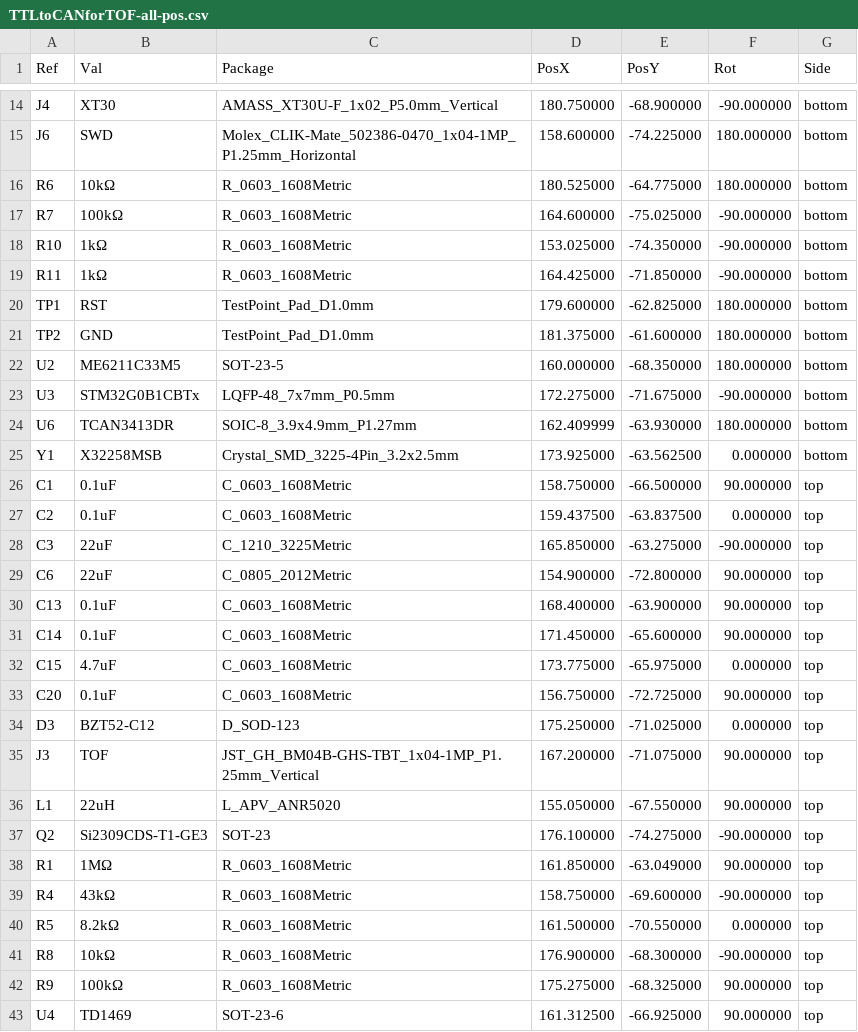
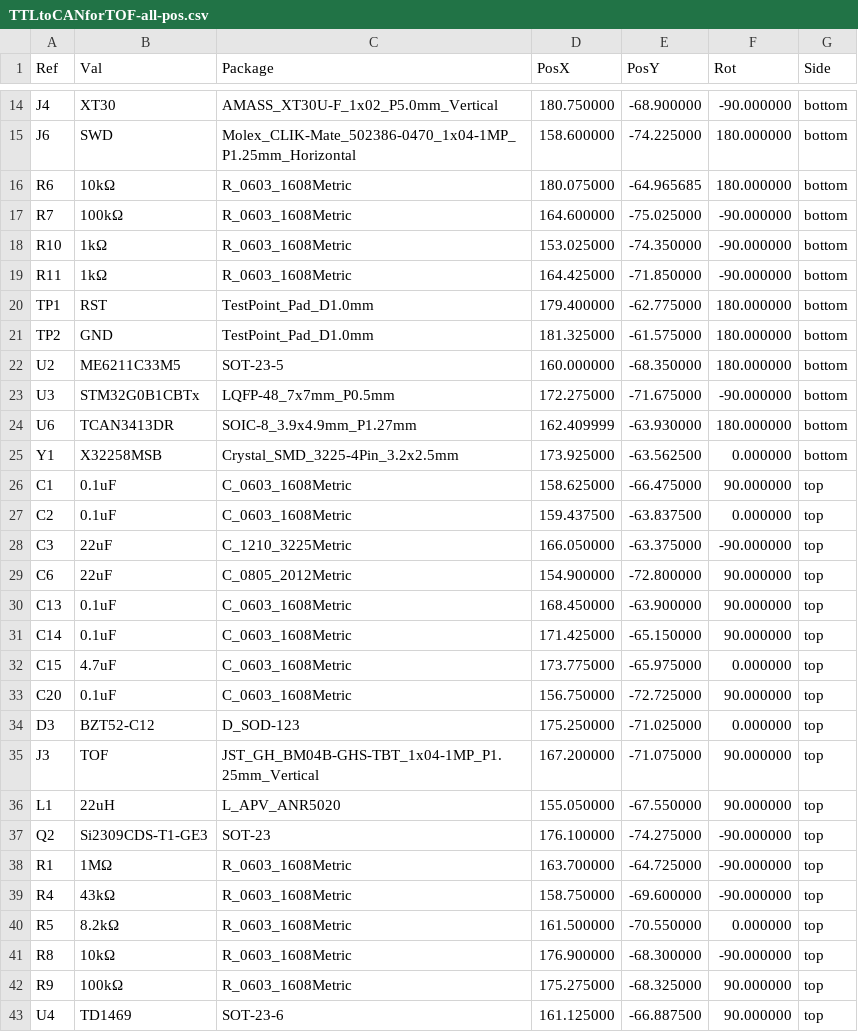
Before and after one commit to QDU-Robomaster/TTLtoCAN, a CSV file: Production_documents/Component_position/TTLtoCANforTOF-all-pos.csv, drawn as a sheet; only a part is shown, gaps mark what is left out; the diff covers the shown part only.

```diff
--- a/Production_documents/Component_position/TTLtoCANforTOF-all-pos.csv
+++ b/Production_documents/Component_position/TTLtoCANforTOF-all-pos.csv
@@ -15,3 +15,3 @@ Ref,Val,Package,PosX,PosY,Rot,Side
 "J6","SWD","Molex_CLIK-Mate_502386-0470_1x04-1MP_P1.25mm_Horizontal",158.600000,-74.225000,180.000000,bottom
-"R6","10kΩ","R_0603_1608Metric",180.525000,-64.775000,180.000000,bottom
+"R6","10kΩ","R_0603_1608Metric",180.075000,-64.965685,180.000000,bottom
 "R7","100kΩ","R_0603_1608Metric",164.600000,-75.025000,-90.000000,bottom
@@ -19,4 +19,4 @@ Ref,Val,Package,PosX,PosY,Rot,Side
 "R11","1kΩ","R_0603_1608Metric",164.425000,-71.850000,-90.000000,bottom
-"TP1","RST","TestPoint_Pad_D1.0mm",179.600000,-62.825000,180.000000,bottom
-"TP2","GND","TestPoint_Pad_D1.0mm",181.375000,-61.600000,180.000000,bottom
+"TP1","RST","TestPoint_Pad_D1.0mm",179.400000,-62.775000,180.000000,bottom
+"TP2","GND","TestPoint_Pad_D1.0mm",181.325000,-61.575000,180.000000,bottom
 "U2","ME6211C33M5","SOT-23-5",160.000000,-68.350000,180.000000,bottom
@@ -25,8 +25,8 @@ Ref,Val,Package,PosX,PosY,Rot,Side
 "Y1","X32258MSB","Crystal_SMD_3225-4Pin_3.2x2.5mm",173.925000,-63.562500,0.000000,bottom
-"C1","0.1uF","C_0603_1608Metric",158.750000,-66.500000,90.000000,top
+"C1","0.1uF","C_0603_1608Metric",158.625000,-66.475000,90.000000,top
 "C2","0.1uF","C_0603_1608Metric",159.437500,-63.837500,0.000000,top
-"C3","22uF","C_1210_3225Metric",165.850000,-63.275000,-90.000000,top
+"C3","22uF","C_1210_3225Metric",166.050000,-63.375000,-90.000000,top
 "C6","22uF","C_0805_2012Metric",154.900000,-72.800000,90.000000,top
-"C13","0.1uF","C_0603_1608Metric",168.400000,-63.900000,90.000000,top
-"C14","0.1uF","C_0603_1608Metric",171.450000,-65.600000,90.000000,top
+"C13","0.1uF","C_0603_1608Metric",168.450000,-63.900000,90.000000,top
+"C14","0.1uF","C_0603_1608Metric",171.425000,-65.150000,90.000000,top
 "C15","4.7uF","C_0603_1608Metric",173.775000,-65.975000,0.000000,top
@@ -37,3 +37,3 @@ Ref,Val,Package,PosX,PosY,Rot,Side
 "Q2","Si2309CDS-T1-GE3","SOT-23",176.100000,-74.275000,-90.000000,top
-"R1","1MΩ","R_0603_1608Metric",161.850000,-63.049000,90.000000,top
+"R1","1MΩ","R_0603_1608Metric",163.700000,-64.725000,-90.000000,top
 "R4","43kΩ","R_0603_1608Metric",158.750000,-69.600000,-90.000000,top
@@ -42,2 +42,2 @@ Ref,Val,Package,PosX,PosY,Rot,Side
 "R9","100kΩ","R_0603_1608Metric",175.275000,-68.325000,90.000000,top
-"U4","TD1469","SOT-23-6",161.312500,-66.925000,90.000000,top
+"U4","TD1469","SOT-23-6",161.125000,-66.887500,90.000000,top
```
Also changed, not shown: 3 edited cells elsewhere in this file, 26 other files.
